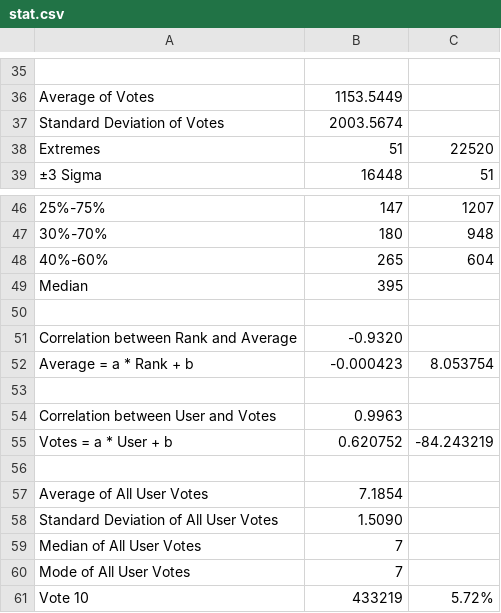
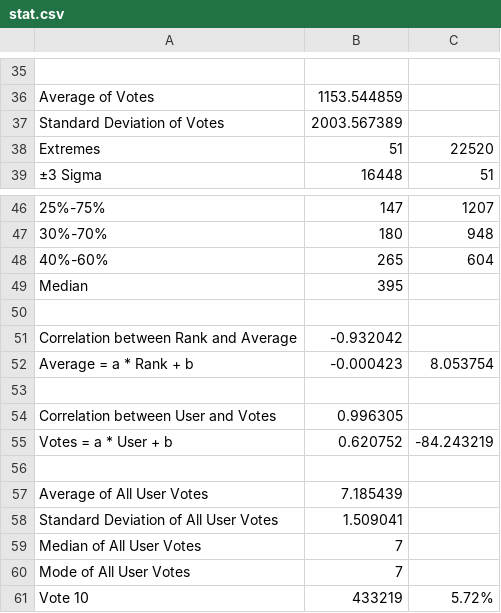
Before and after one commit to mojimoon/bangumi-anime-ranking, a CSV file: data/stat/stat.csv, drawn as a sheet; only a part is shown, gaps mark what is left out; the diff covers the shown part only; the diff names each change by its address in the sheet, - before the commit and + after, or states it on an @@ line.

```diff
--- a/data/stat/stat.csv
+++ b/data/stat/stat.csv
-B36: 1153.5449
+B36: 1153.544859
-B37: 2003.5674
+B37: 2003.567389
-B51: -0.9320
+B51: -0.932042
-B54: 0.9963
+B54: 0.996305
-B57: 7.1854
+B57: 7.185439
-B58: 1.5090
+B58: 1.509041
```
Also changed, not shown: 26 added rows, 26 removed rows and 4 edited cells elsewhere in this file, 4 other files.
